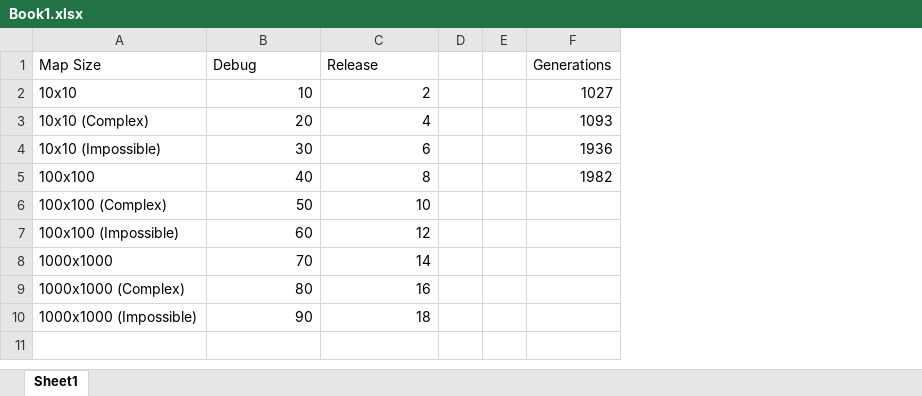
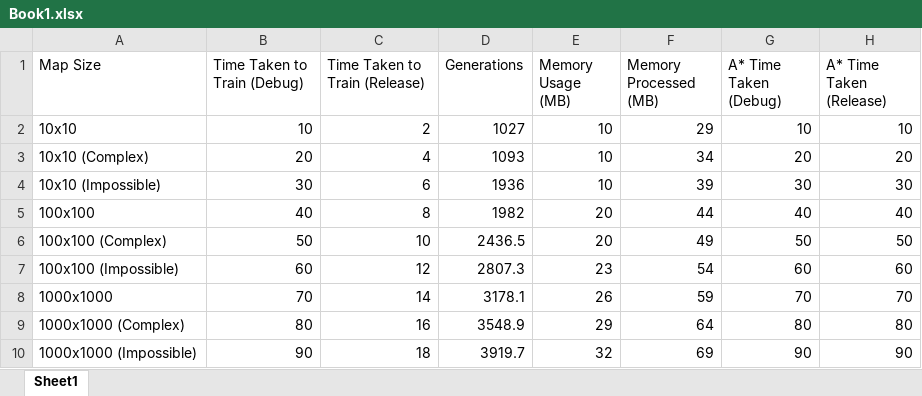
Before and after one commit to NormalKarl/AI-Pathfinding, an Excel workbook: Book1.xlsx, sheet Sheet1, drawn as a sheet; values as stored, in another font and other column widths than the file's, no borders; charts and pictures not drawn; removed rows and columns are numbered as before the commit, all else as after; the diff names each change by its address in the sheet, - before the commit and + after, or states it on an @@ line.

Commit message:
Updated report and excel sheet.

```diff
--- a/Book1.xlsx (sheet Sheet1)
+++ b/Book1.xlsx (sheet Sheet1)
-column D, empty
-column E, empty
+column E (Memory Usage (MB)), rows 2-10: 10 | 10 | 10 | 20 | 20 | 23 | 26 | 29 | 32
+column F (Memory Processed (MB)), rows 2-10: 29 | 34 | 39 | 44 | 49 | 54 | 59 | 64 | 69
+column G (A* Time Taken (Debug)), rows 2-10: 10 | 20 | 30 | 40 | 50 | 60 | 70 | 80 | 90
+column H (A* Time Taken (Release)), rows 2-10: 10 | 20 | 30 | 40 | 50 | 60 | 70 | 80 | 90
-B1: Debug
+B1: Time Taken to Train (Debug)
-C1: Release
+C1: Time Taken to Train (Release)
-D6 (Generations): (empty)
+D6 (Generations): 2436.5
-D7 (Generations): (empty)
+D7 (Generations): 2807.3
-D8 (Generations): (empty)
+D8 (Generations): 3178.1
-D9 (Generations): (empty)
+D9 (Generations): 3548.9
-D10 (Generations): (empty)
+D10 (Generations): 3919.7
```
Also changed, not shown: charts or pictures, 1 other file.
